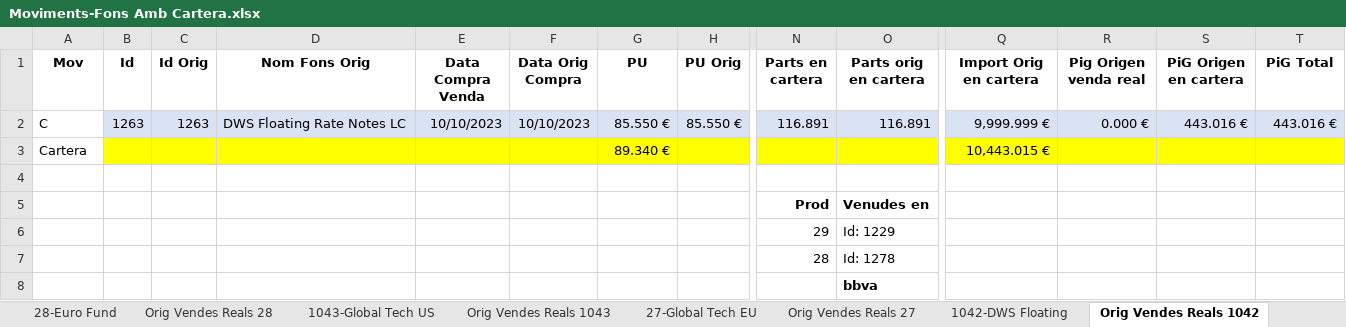
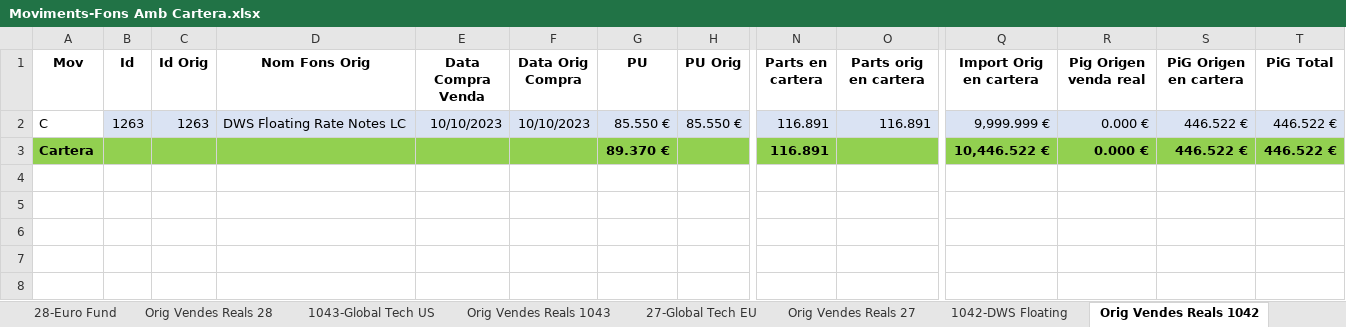
Before and after one commit to naoj61/InversionsV2.1, an Excel workbook: Docs/Moviments-Fons Amb Cartera.xlsx, sheet Orig Vendes Reals 1042, drawn as a sheet; only a part is shown, gaps mark what is left out; values as stored, in another font and other column widths than the file's, no borders; removed rows and columns are numbered as before the commit, all else as after; rows hold the shown columns only; the diff covers the shown part only; the diff names each change by its address in the sheet, - before the commit and + after, or states it on an @@ line.

```diff
--- a/Docs/Moviments-Fons Amb Cartera.xlsx (sheet Orig Vendes Reals 1042)
+++ b/Docs/Moviments-Fons Amb Cartera.xlsx (sheet Orig Vendes Reals 1042)
-S2 (PiG Origen en cartera): 443.016 €
+S2 (PiG Origen en cartera): 446.522 €
-T2 (PiG Total): 443.016 €
+T2 (PiG Total): 446.522 €
-row 3: Cartera |  |  |  |  |  | 89.340 € |  |  |  | 10,443.015 €
-row 3: (empty)
+row 3: Cartera |  |  |  |  |  | 89.370 € |  | 116.891 |  | 10,446.522 € | 0.000 € | 446.522 € | 446.522 €
-A3:T3 fill: none
+A3:T3 fill: #92D050
-row 5:  |  |  |  |  |  |  |  | Prod | Venudes en
-row 6:  |  |  |  |  |  |  |  | 29 | Id: 1229
-row 7:  |  |  |  |  |  |  |  | 28 | Id: 1278
-row 8:  |  |  |  |  |  |  |  |  | bbva
```
Also changed, not shown: cell formats elsewhere in this sheet, sheet 27-Global Tech EU, sheet Orig Vendes Reals 27, sheet Orig Vendes Reals 28, sheet Orig Vendes Reals 1043, sheet 28-Euro Fund, sheet 1043-Global Tech US, 1 more sheet, 10 other files.
